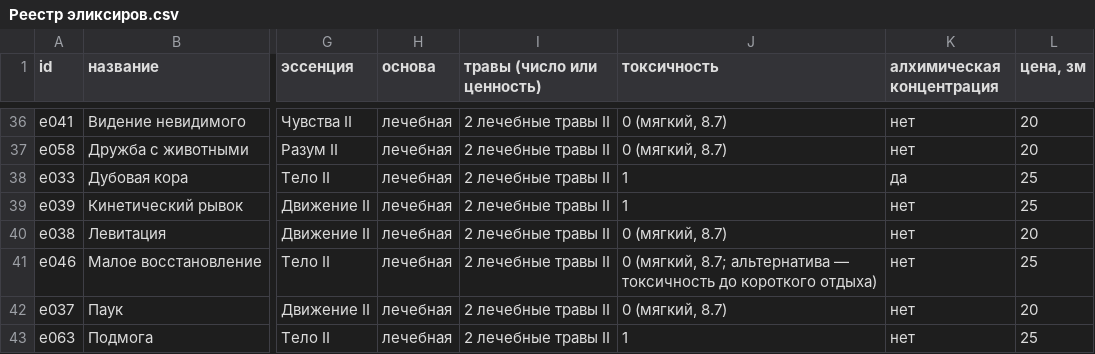
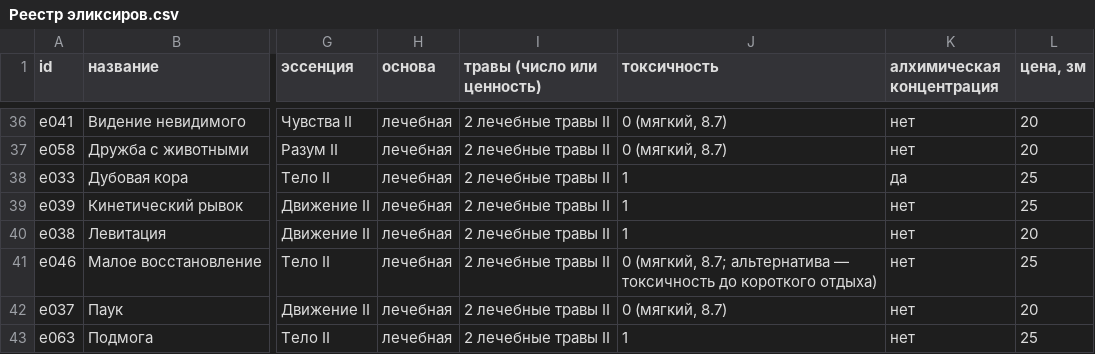
Before and after one commit to harana3737-dot/Alcemy, a CSV file: Реестр эликсиров.csv, drawn as a sheet; only a part is shown, gaps mark what is left out; the diff names each change by its address in the sheet, - before the commit and + after, or states it on an @@ line.

```diff
--- a/Реестр эликсиров.csv
+++ b/Реестр эликсиров.csv
-J40 (токсичность): 0 (мягкий, 8.7)
+J40 (токсичность): 1
```
Also changed, not shown: 20 other files.
